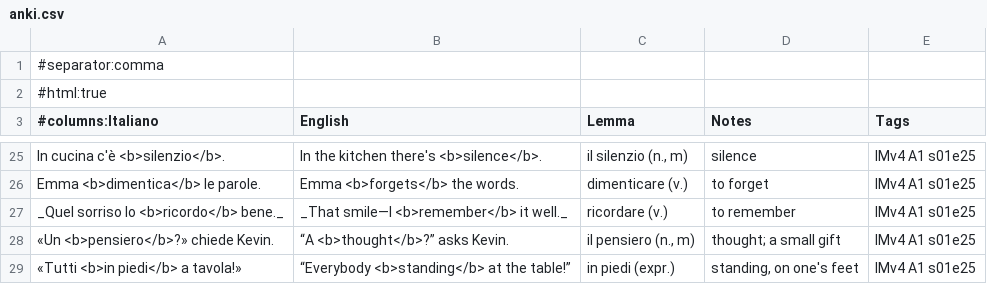
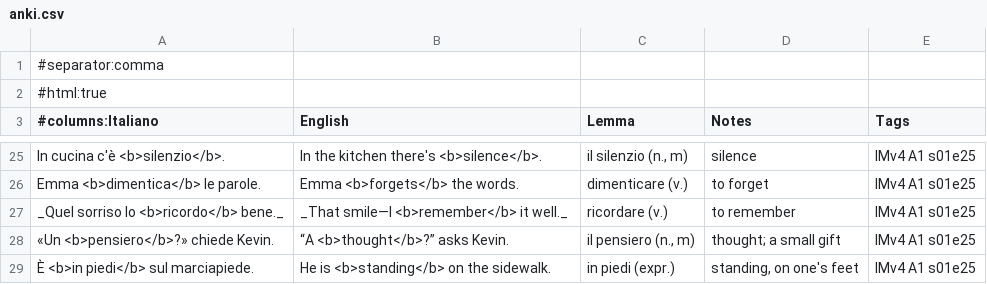
Before and after one commit to Scottiej2k/IMv4, a CSV file: chapters/s01e25/anki.csv, drawn as a sheet; only a part is shown, gaps mark what is left out.

```diff
--- a/chapters/s01e25/anki.csv
+++ b/chapters/s01e25/anki.csv
@@ -28,2 +28,2 @@
 "«Un <b>pensiero</b>?» chiede Kevin.","“A <b>thought</b>?” asks Kevin.","il pensiero (n., m)","thought; a small gift","IMv4 A1 s01e25"
-"«Tutti <b>in piedi</b> a tavola!»","“Everybody <b>standing</b> at the table!”","in piedi (expr.)","standing, on one's feet","IMv4 A1 s01e25"
+"È <b>in piedi</b> sul marciapiede.","He is <b>standing</b> on the sidewalk.","in piedi (expr.)","standing, on one's feet","IMv4 A1 s01e25"
```
Also changed, not shown: curriculum/lexicon.csv, 9 other files.
